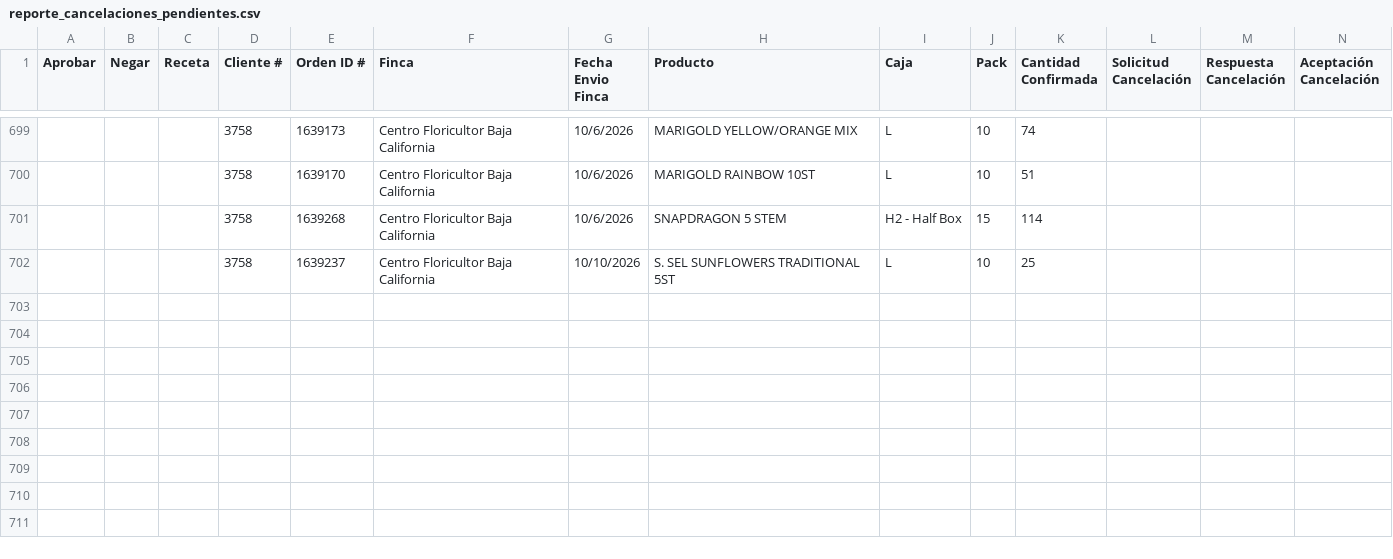
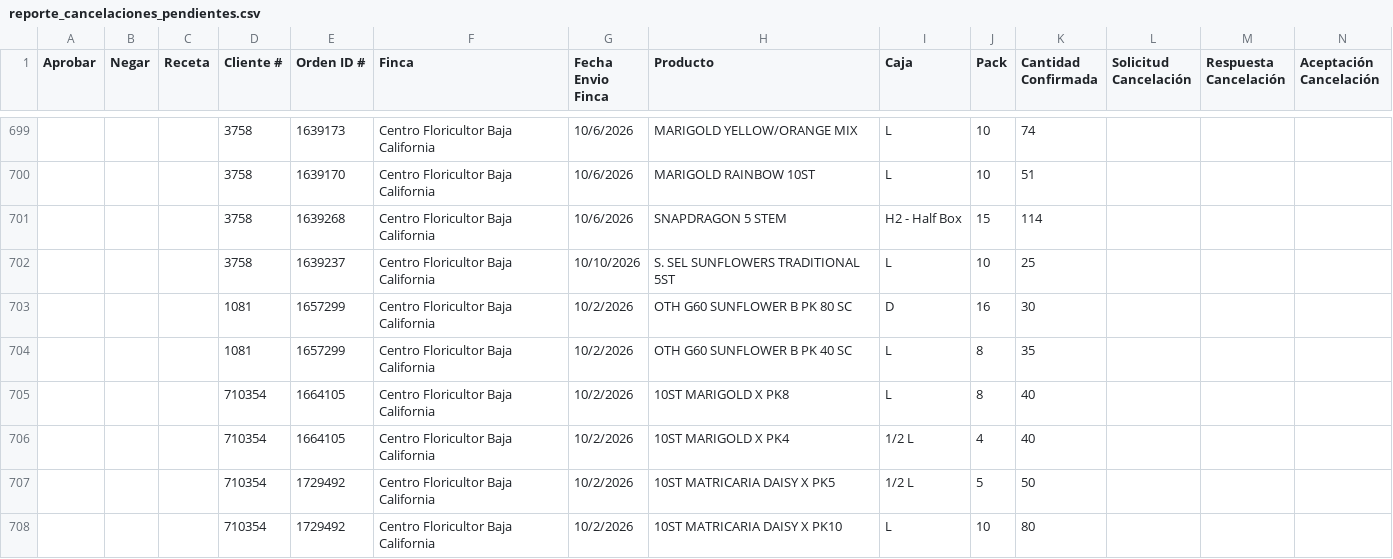
Before and after one commit to 0322203936-cmd/BOT-GALLERIA, a CSV file: reporte_cancelaciones_pendientes.csv, drawn as a sheet; only a part is shown, gaps mark what is left out; rows hold the shown columns only; the diff names each change by its address in the sheet, - before the commit and + after, or states it on an @@ line.

```diff
--- a/reporte_cancelaciones_pendientes.csv
+++ b/reporte_cancelaciones_pendientes.csv
+row 703:  |  |  | 1081 | 1657299 | Centro Floricultor Baja California | 10/2/2026 | OTH G60 SUNFLOWER B PK 80 SC | D | 16 | 30
+row 704:  |  |  | 1081 | 1657299 | Centro Floricultor Baja California | 10/2/2026 | OTH G60 SUNFLOWER B PK 40 SC | L | 8 | 35
+row 705:  |  |  | 710354 | 1664105 | Centro Floricultor Baja California | 10/2/2026 | 10ST MARIGOLD X PK8 | L | 8 | 40
+row 706:  |  |  | 710354 | 1664105 | Centro Floricultor Baja California | 10/2/2026 | 10ST MARIGOLD X PK4 | 1/2 L | 4 | 40
+row 707:  |  |  | 710354 | 1729492 | Centro Floricultor Baja California | 10/2/2026 | 10ST MATRICARIA DAISY X PK5 | 1/2 L | 5 | 50
+row 708:  |  |  | 710354 | 1729492 | Centro Floricultor Baja California | 10/2/2026 | 10ST MATRICARIA DAISY X PK10 | L | 10 | 80
```
